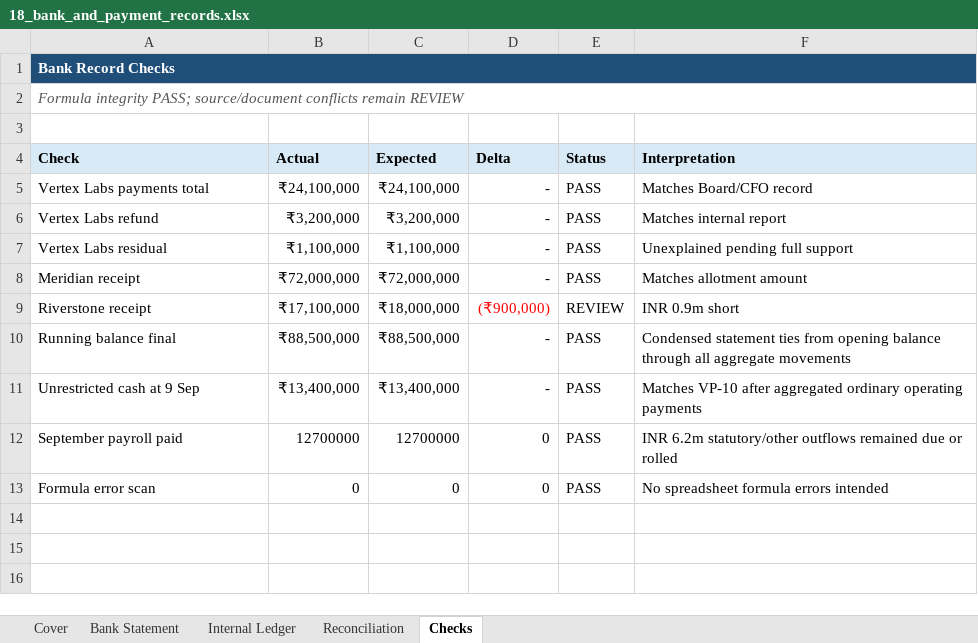
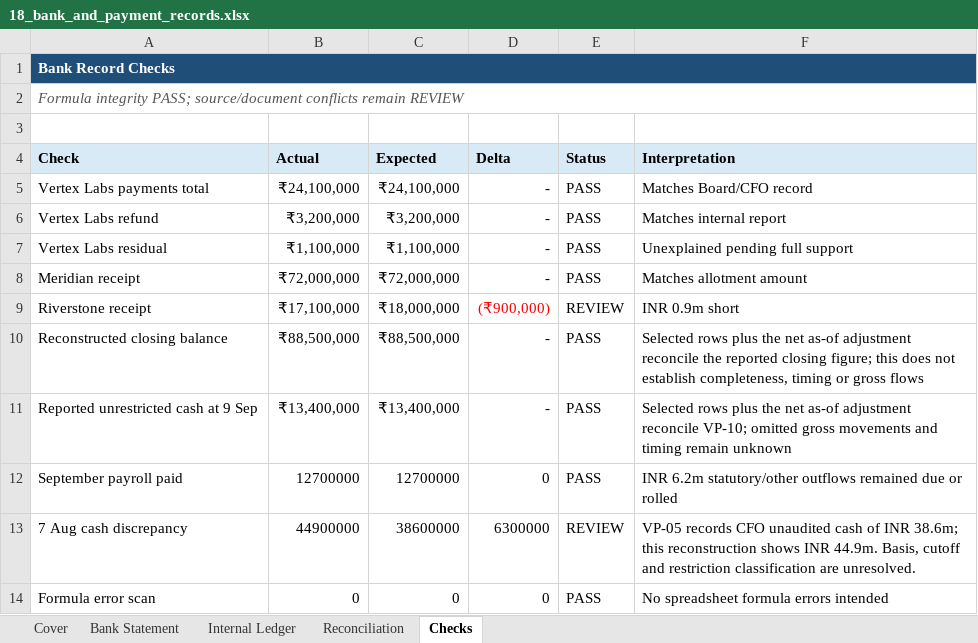
Before and after one commit to rohasnagpal/vertexpay-indian-legal-ai-benchmark, an Excel workbook: participant/18_bank_and_payment_records.xlsx, sheet Checks, drawn as a sheet; values as stored, in another font and other column widths than the file's, no borders; conditional formats not drawn; the diff names each change by its address in the sheet, - before the commit and + after, or states it on an @@ line.

```diff
--- a/participant/18_bank_and_payment_records.xlsx (sheet Checks)
+++ b/participant/18_bank_and_payment_records.xlsx (sheet Checks)
-A10 (Check): Running balance final
+A10 (Check): Reconstructed closing balance
-F10 (Interpretation): Condensed statement ties from opening balance through all aggregate movements
+F10 (Interpretation): Selected rows plus the net as-of adjustment reconcile the reported closing figure; this does not establish completeness, timing or gross flows
-A11 (Check): Unrestricted cash at 9 Sep
+A11 (Check): Reported unrestricted cash at 9 Sep
-F11 (Interpretation): Matches VP-10 after aggregated ordinary operating payments
+F11 (Interpretation): Selected rows plus the net as-of adjustment reconcile VP-10; omitted gross movements and timing remain unknown
+row 13: 7 Aug cash discrepancy | 44900000 | 38600000 | 6300000 | REVIEW | VP-05 records CFO unaudited cash of INR 38.6m; this reconstruction shows INR 44.9m. Basis, cutoff and restriction classification are unresolved.
```
Also changed, not shown: sheet Bank Statement, sheet Cover, 9 other files.
